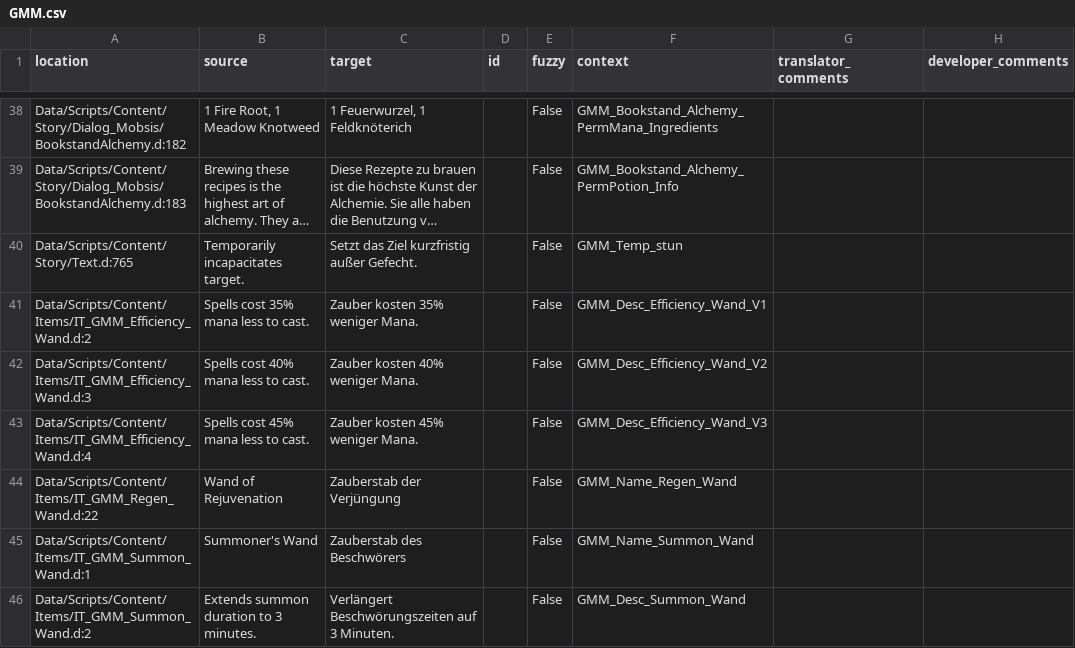
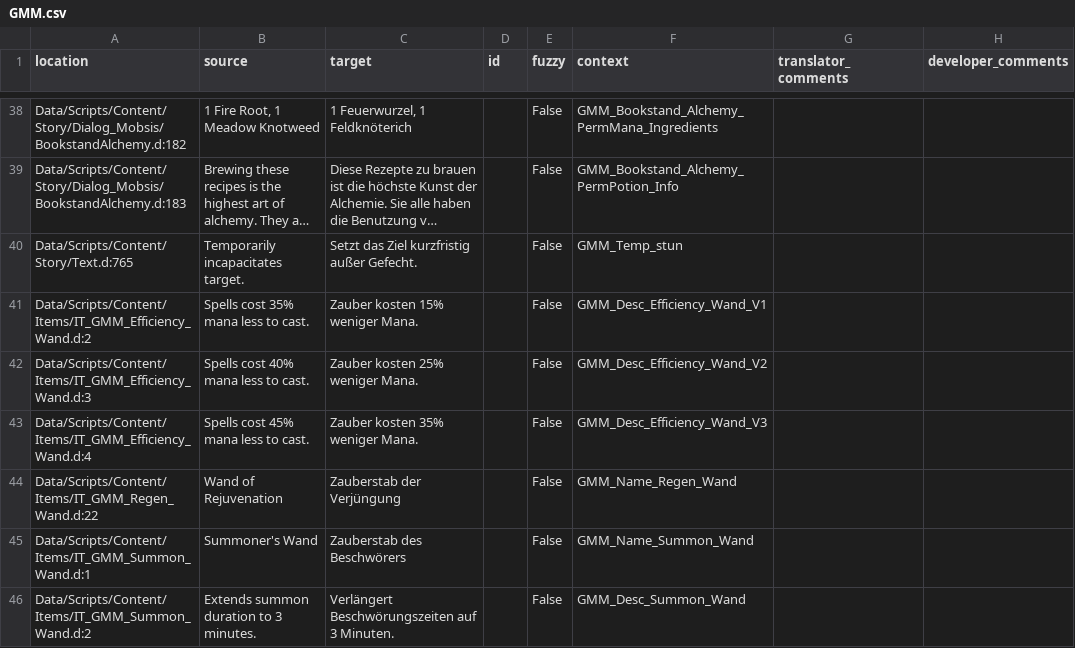
Before and after one commit to GaroK/Generous-Magic-Mod_, a CSV file: .translations/de/GMM.csv, drawn as a sheet; only a part is shown, gaps mark what is left out; long unchanged cells end in ….

Commit message:
Translated using Weblate (German)
Currently translated at 98.5% (68 of 69 strings)

Translation: Generous magic mod/Main module
Translate-URL: http://weblate.cokoliv.eu/projects/generous-magic-mod/main-module/de/

```diff
--- a/.translations/de/GMM.csv
+++ b/.translations/de/GMM.csv
@@ -40,5 +40,5 @@
 "Data/Scripts/Content/Story/Text.d:765","Temporarily incapacitates target.","Setzt das Ziel kurzfristig außer Gefecht.","","False","GMM_Temp_stun","",""
-"Data/Scripts/Content/Items/IT_GMM_Efficiency_Wand.d:2","Spells cost 35% mana less to cast.","Zauber kosten 35% weniger Mana.","","False","GMM_Desc_Efficiency_Wand_V1","",""
-"Data/Scripts/Content/Items/IT_GMM_Efficiency_Wand.d:3","Spells cost 40% mana less to cast.","Zauber kosten 40% weniger Mana.","","False","GMM_Desc_Efficiency_Wand_V2","",""
-"Data/Scripts/Content/Items/IT_GMM_Efficiency_Wand.d:4","Spells cost 45% mana less to cast.","Zauber kosten 45% weniger Mana.","","False","GMM_Desc_Efficiency_Wand_V3","",""
+"Data/Scripts/Content/Items/IT_GMM_Efficiency_Wand.d:2","Spells cost 35% mana less to cast.","Zauber kosten 15% weniger Mana.","","False","GMM_Desc_Efficiency_Wand_V1","",""
+"Data/Scripts/Content/Items/IT_GMM_Efficiency_Wand.d:3","Spells cost 40% mana less to cast.","Zauber kosten 25% weniger Mana.","","False","GMM_Desc_Efficiency_Wand_V2","",""
+"Data/Scripts/Content/Items/IT_GMM_Efficiency_Wand.d:4","Spells cost 45% mana less to cast.","Zauber kosten 35% weniger Mana.","","False","GMM_Desc_Efficiency_Wand_V3","",""
 "Data/Scripts/Content/Items/IT_GMM_Regen_Wand.d:22","Wand of Rejuvenation","Zauberstab der Verjüngung","","False","GMM_Name_Regen_Wand","",""
```
